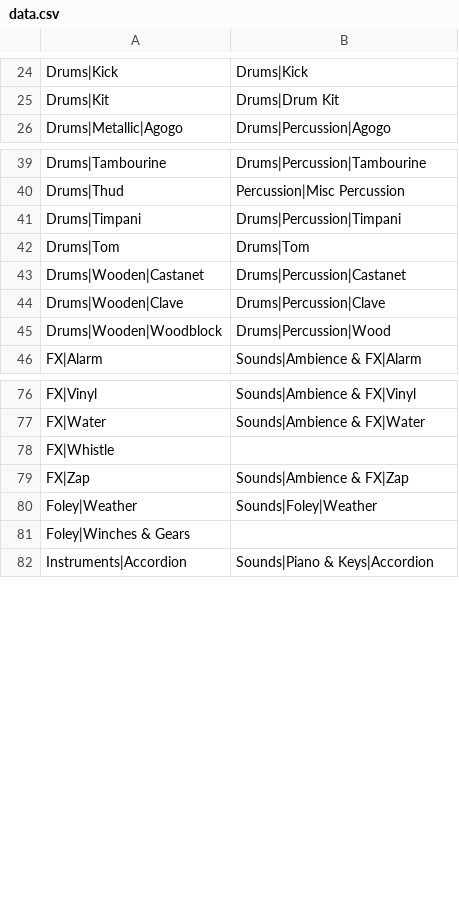
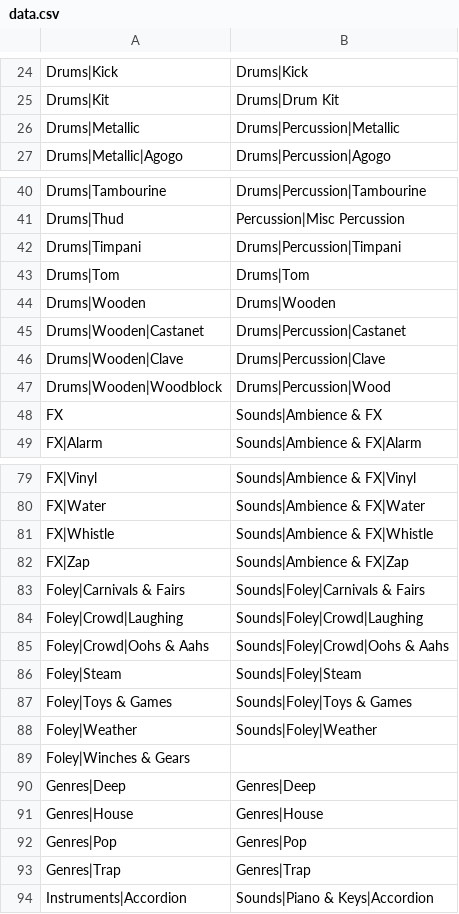
Before and after one commit to bartvw/ableton-tag-importer, a CSV file: data.csv, drawn as a sheet; only a part is shown, gaps mark what is left out; the diff covers the shown part only.

```diff
--- a/data.csv
+++ b/data.csv
@@ -25,2 +25,3 @@ Drums|Kick,Drums|Kick
 Drums|Kit,Drums|Drum Kit
+Drums|Metallic,Drums|Percussion|Metallic
 Drums|Metallic|Agogo,Drums|Percussion|Agogo
@@ -42,2 +43,3 @@ Drums|Timpani,Drums|Percussion|Timpani
 Drums|Tom,Drums|Tom
+Drums|Wooden,Drums|Wooden
 Drums|Wooden|Castanet,Drums|Percussion|Castanet
@@ -45,2 +47,3 @@ Drums|Wooden|Clave,Drums|Percussion|Clave
 Drums|Wooden|Woodblock,Drums|Percussion|Wood
+FX,Sounds|Ambience & FX
 FX|Alarm,Sounds|Ambience & FX|Alarm
@@ -77,6 +80,15 @@ FX|Vinyl,Sounds|Ambience & FX|Vinyl
 FX|Water,Sounds|Ambience & FX|Water
-FX|Whistle,
+FX|Whistle,Sounds|Ambience & FX|Whistle
 FX|Zap,Sounds|Ambience & FX|Zap
+Foley|Carnivals & Fairs,Sounds|Foley|Carnivals & Fairs
+Foley|Crowd|Laughing,Sounds|Foley|Crowd|Laughing
+Foley|Crowd|Oohs & Aahs,Sounds|Foley|Crowd|Oohs & Aahs
+Foley|Steam,Sounds|Foley|Steam
+Foley|Toys & Games,Sounds|Foley|Toys & Games
 Foley|Weather,Sounds|Foley|Weather
 Foley|Winches & Gears,
+Genres|Deep,Genres|Deep
+Genres|House,Genres|House
+Genres|Pop,Genres|Pop
+Genres|Trap,Genres|Trap
 Instruments|Accordion,Sounds|Piano & Keys|Accordion
```
Also changed, not shown: 3 added rows and 1 edited cell elsewhere in this file, 2 other files.
